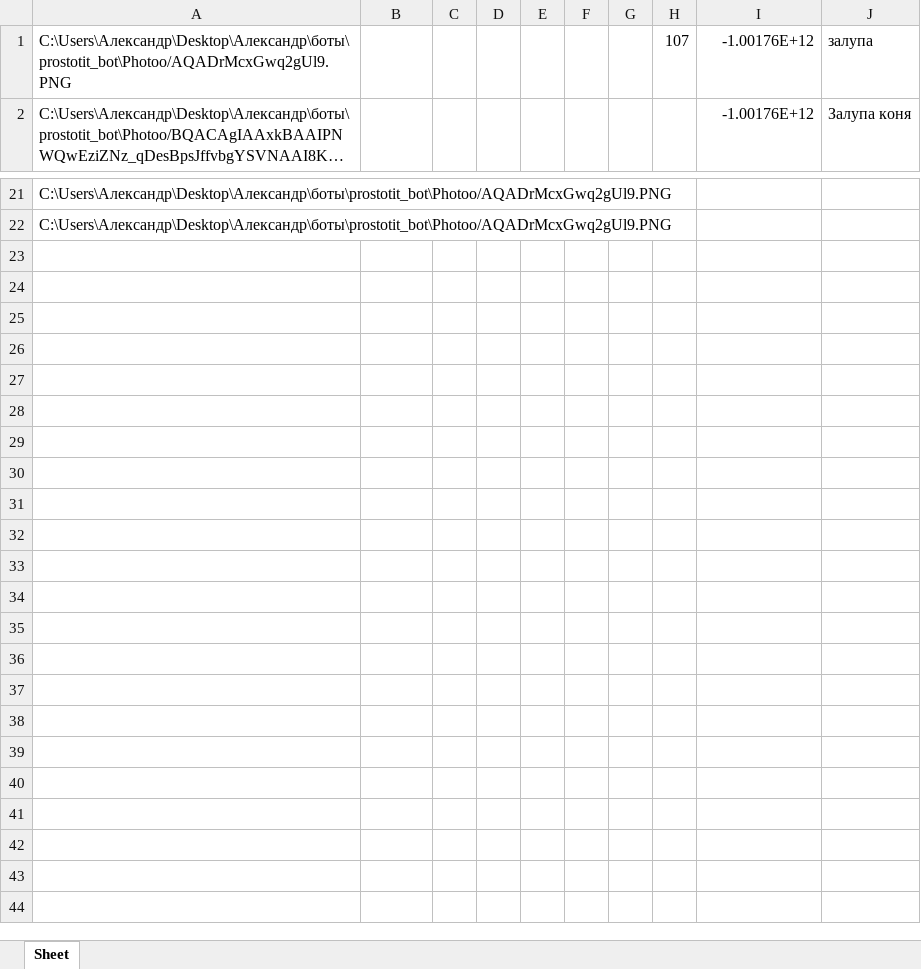
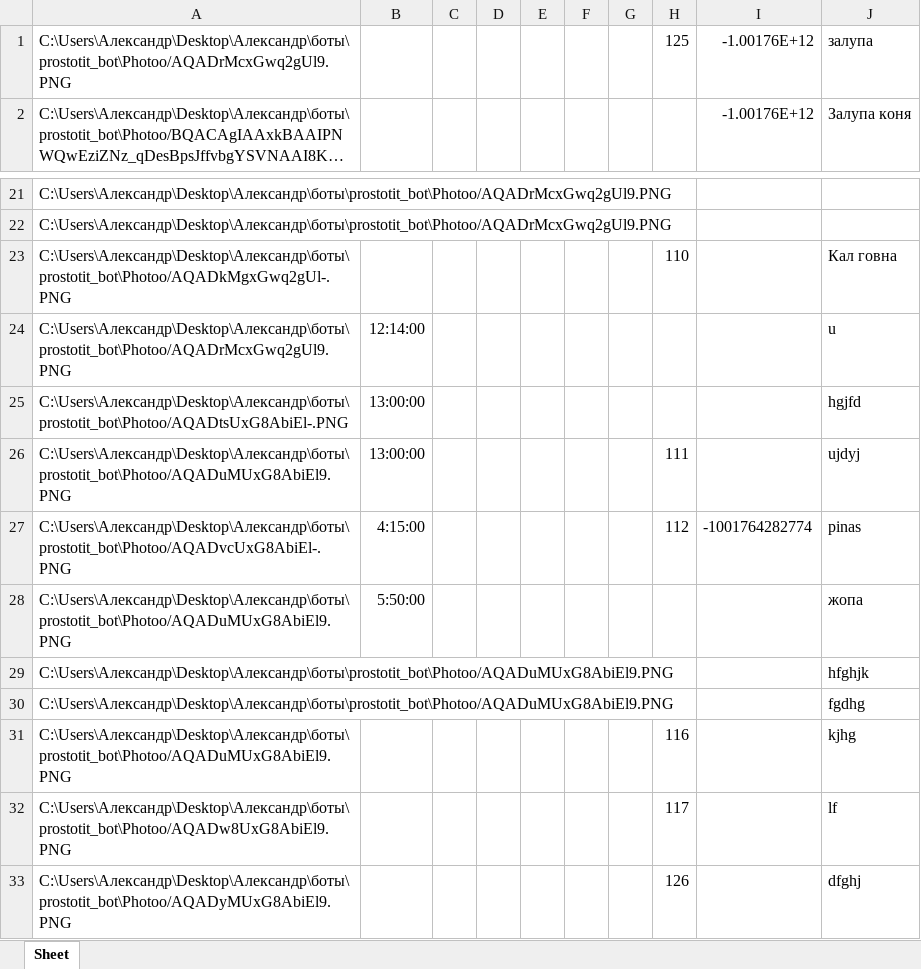
Before and after one commit to robotebary/prostotit_bot, an Excel workbook: Photoo/schedule.xlsx, sheet Sheet, drawn as a sheet; only a part is shown, gaps mark what is left out; long unchanged cells end in …; values as stored, in another font and other column widths than the file's, no borders; the diff names each change by its address in the sheet, - before the commit and + after, or states it on an @@ line.

```diff
--- a/Photoo/schedule.xlsx (sheet Sheet)
+++ b/Photoo/schedule.xlsx (sheet Sheet)
-H1: 107
+H1: 125
+row 23: C:\Users\Александр\Desktop\Александр\боты\prostotit_bot\Photoo/AQADkMgxGwq2gUl-.PNG |  |  |  |  |  |  | 110 |  | Кал говна
+row 24: C:\Users\Александр\Desktop\Александр\боты\prostotit_bot\Photoo/AQADrMcxGwq2gUl9.PNG | 12:14:00 |  |  |  |  |  |  |  | u
+row 25: C:\Users\Александр\Desktop\Александр\боты\prostotit_bot\Photoo/AQADtsUxG8AbiEl-.PNG | 13:00:00 |  |  |  |  |  |  |  | hgjfd
+row 26: C:\Users\Александр\Desktop\Александр\боты\prostotit_bot\Photoo/AQADuMUxG8AbiEl9.PNG | 13:00:00 |  |  |  |  |  | 111 |  | ujdyj
+row 27: C:\Users\Александр\Desktop\Александр\боты\prostotit_bot\Photoo/AQADvcUxG8AbiEl-.PNG | 4:15:00 |  |  |  |  |  | 112 | -1001764282774 | pinas
+row 28: C:\Users\Александр\Desktop\Александр\боты\prostotit_bot\Photoo/AQADuMUxG8AbiEl9.PNG | 5:50:00 |  |  |  |  |  |  |  | жопа
+row 29: C:\Users\Александр\Desktop\Александр\боты\prostotit_bot\Photoo/AQADuMUxG8AbiEl9.PNG |  |  |  |  |  |  |  |  | hfghjk
+row 30: C:\Users\Александр\Desktop\Александр\боты\prostotit_bot\Photoo/AQADuMUxG8AbiEl9.PNG |  |  |  |  |  |  |  |  | fgdhg
+row 31: C:\Users\Александр\Desktop\Александр\боты\prostotit_bot\Photoo/AQADuMUxG8AbiEl9.PNG |  |  |  |  |  |  | 116 |  | kjhg
+row 32: C:\Users\Александр\Desktop\Александр\боты\prostotit_bot\Photoo/AQADw8UxG8AbiEl9.PNG |  |  |  |  |  |  | 117 |  | lf
+row 33: C:\Users\Александр\Desktop\Александр\боты\prostotit_bot\Photoo/AQADyMUxG8AbiEl9.PNG |  |  |  |  |  |  | 126 |  | dfghj
```
Also changed, not shown: 3 other files.
